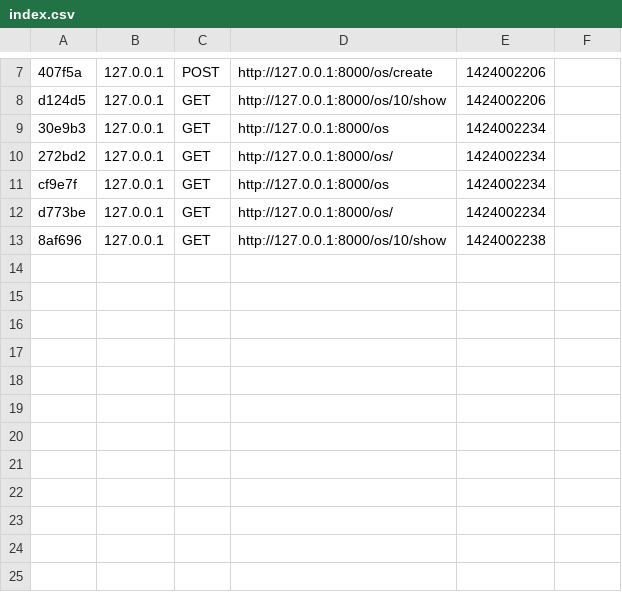
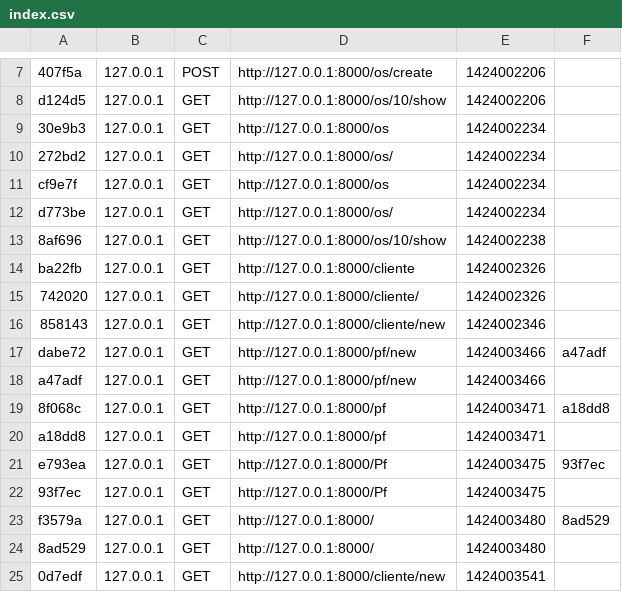
Before and after one commit to adrianoGaspar/ags, a CSV file: app/cache/dev/profiler/index.csv, drawn as a sheet; only a part is shown, gaps mark what is left out; the diff names each change by its address in the sheet, - before the commit and + after, or states it on an @@ line.

```diff
--- a/app/cache/dev/profiler/index.csv
+++ b/app/cache/dev/profiler/index.csv
+row 14: ba22fb | 127.0.0.1 | GET | http://127.0.0.1:8000/cliente | 1424002326
+row 15: 742020 | 127.0.0.1 | GET | http://127.0.0.1:8000/cliente/ | 1424002326
+row 16: 858143 | 127.0.0.1 | GET | http://127.0.0.1:8000/cliente/new | 1424002346
+row 17: dabe72 | 127.0.0.1 | GET | http://127.0.0.1:8000/pf/new | 1424003466 | a47adf
+row 18: a47adf | 127.0.0.1 | GET | http://127.0.0.1:8000/pf/new | 1424003466
+row 19: 8f068c | 127.0.0.1 | GET | http://127.0.0.1:8000/pf | 1424003471 | a18dd8
+row 20: a18dd8 | 127.0.0.1 | GET | http://127.0.0.1:8000/pf | 1424003471
+row 21: e793ea | 127.0.0.1 | GET | http://127.0.0.1:8000/Pf | 1424003475 | 93f7ec
+row 22: 93f7ec | 127.0.0.1 | GET | http://127.0.0.1:8000/Pf | 1424003475
+row 23: f3579a | 127.0.0.1 | GET | http://127.0.0.1:8000/ | 1424003480 | 8ad529
+row 24: 8ad529 | 127.0.0.1 | GET | http://127.0.0.1:8000/ | 1424003480
+row 25: 0d7edf | 127.0.0.1 | GET | http://127.0.0.1:8000/cliente/new | 1424003541
```
Also changed, not shown: 38 other files.
